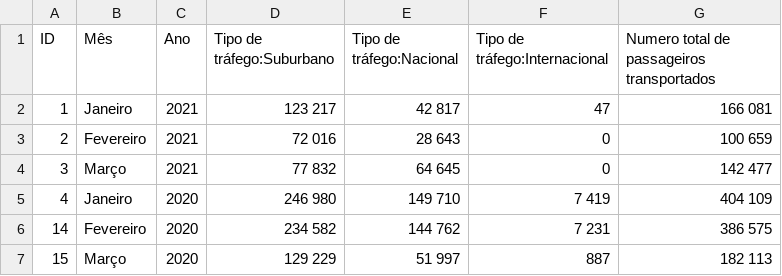
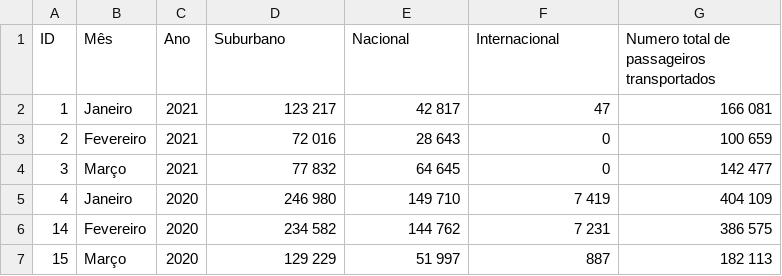
Before and after one commit to GrupodePA/GrupodePA, a CSV file: N_passageiros_transportados_por_empresasferroviárias_anual.csv, drawn as a sheet; only a part is shown.

Commit message:
Add files via upload

```diff
--- a/N_passageiros_transportados_por_empresasferroviárias_anual.csv
+++ b/N_passageiros_transportados_por_empresasferroviárias_anual.csv
@@ -1,2 +1,2 @@
-ID,Mês,Ano,Tipo de tráfego:Suburbano,Tipo de tráfego:Nacional,Tipo de tráfego:Internacional, Numero total de passageiros transportados
+ID,Mês,Ano,Suburbano,Nacional,Internacional, Numero total de passageiros transportados
 1,Janeiro,2021,123 217,42 817,47,166 081
```
